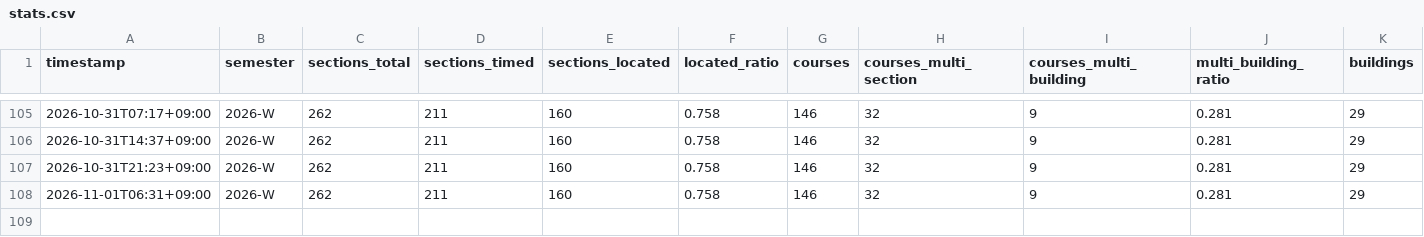
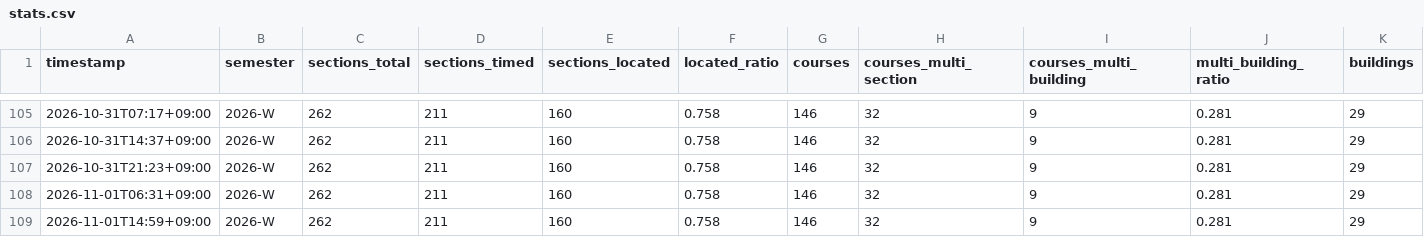
Before and after one commit to archi142857/tt-wizard, a CSV file: data/stats.csv, drawn as a sheet; only a part is shown, gaps mark what is left out; the diff names each change by its address in the sheet, - before the commit and + after, or states it on an @@ line.

```diff
--- a/data/stats.csv
+++ b/data/stats.csv
+row 109: 2026-11-01T14:59+09:00 | 2026-W | 262 | 211 | 160 | 0.758 | 146 | 32 | 9 | 0.281 | 29
```
Also changed, not shown: 1 other file.
